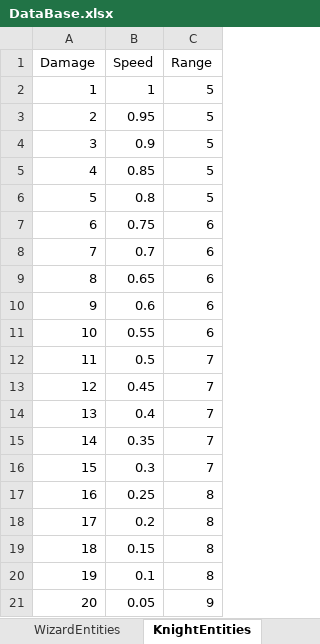
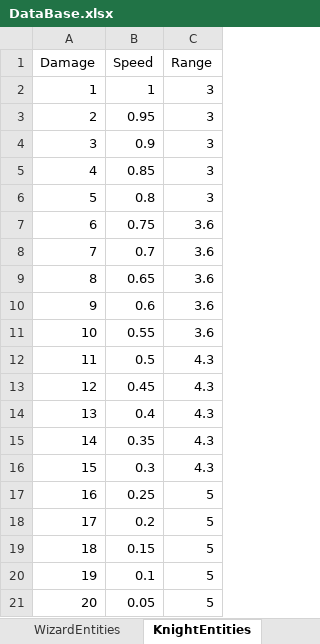
Before and after one commit to leejy811/Com2us_Mentoring, an Excel workbook: Assets/7.DataBase/DataBase.xlsx, sheet KnightEntities, drawn as a sheet; values as stored, in another font and other column widths than the file's, no borders; the diff names each change by its address in the sheet, - before the commit and + after, or states it on an @@ line.

```diff
--- a/Assets/7.DataBase/DataBase.xlsx (sheet KnightEntities)
+++ b/Assets/7.DataBase/DataBase.xlsx (sheet KnightEntities)
-C2:C6 (Range): 5
+C2:C6 (Range): 3
-C7:C11 (Range): 6
+C7:C11 (Range): 3.6
-C12:C16 (Range): 7
+C12:C16 (Range): 4.3
-C17:C20 (Range): 8
+C17:C20 (Range): 5
-C21 (Range): 9
+C21 (Range): 5
```
Also changed, not shown: 31 other files.
